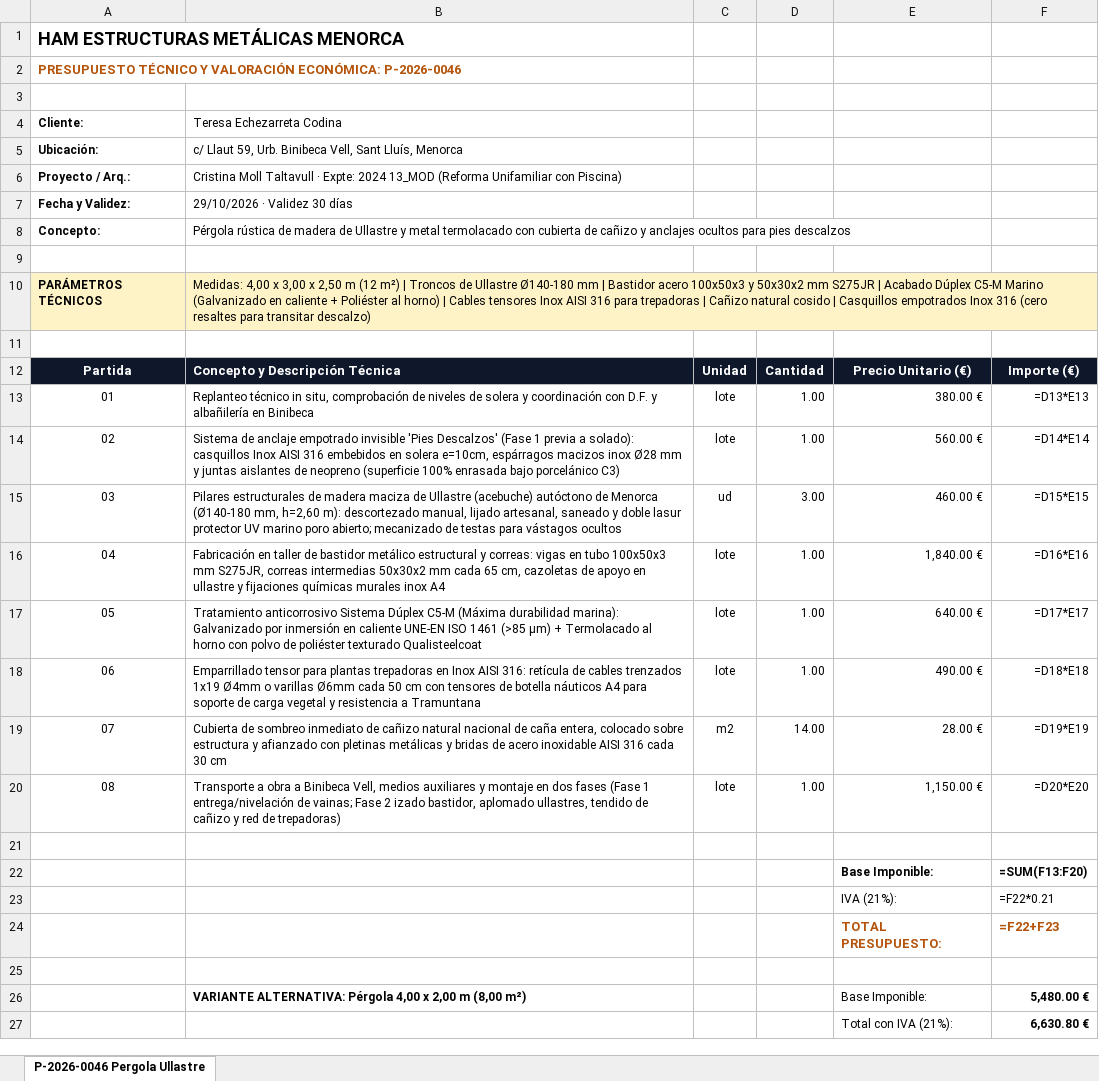
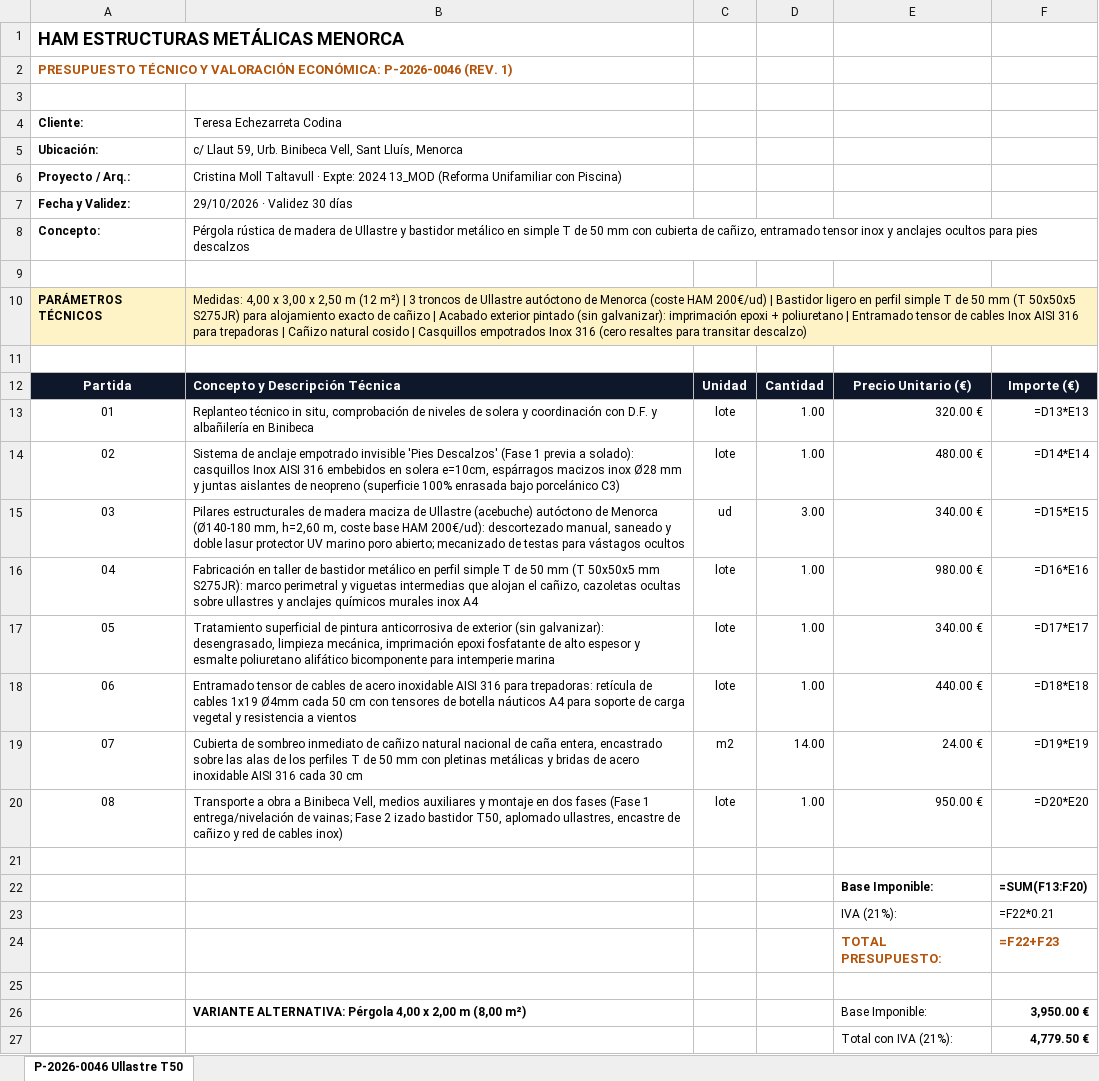
Before and after one commit to grupodixis/presupuestador, an Excel workbook: presupuestos/P-2026-0046-pergola-rustica-ullastre-metal-canizo-binibeca/presupuesto.xlsx, sheet P-2026-0046 Ullastre T50, drawn as a sheet; values as stored, in another font and other column widths than the file's, no borders; formulas without a stored value are shown as written; the diff names each change by its address in the sheet, - before the commit and + after, or states it on an @@ line.

Commit message:
P-2026-0046 REV. 1: Actualizar con bastidor simple T50, sin galvanizar, coste ullastre 200 y cables inox

```diff
--- a/presupuestos/P-2026-0046-pergola-rustica-ullastre-metal-canizo-binibeca/presupuesto.xlsx (sheet P-2026-0046 Ullastre T50)
+++ b/presupuestos/P-2026-0046-pergola-rustica-ullastre-metal-canizo-binibeca/presupuesto.xlsx (sheet P-2026-0046 Ullastre T50)
-sheet tab: P-2026-0046 Pergola Ullastre
+sheet tab: P-2026-0046 Ullastre T50
-A2: …ECONÓMICA: P-2026-0046
+A2: …ECONÓMICA: P-2026-0046 (REV. 1)
-B8: …Ullastre y metal termolacado con cubierta de cañizo y anclajes…
+B8: …Ullastre y bastidor metálico en simple T de 50 mm con cubierta de cañizo, entramado tensor inox y anclajes…
-B10: …m²) | Troncos de Ullastre Ø140-180 mm | Bastidor acero 100x50x3 y 50x30x2 mm S275JR | Acabado Dúplex C5-M Marino (Galvanizado en caliente + Poliéster al horno) | Cables tensores Inox AISI…
+B10: …m²) | 3 troncos de Ullastre autóctono de Menorca (coste HAM 200€/ud) | Bastidor ligero en perfil simple T de 50 mm (T 50x50x5 S275JR) para alojamiento exacto de cañizo | Acabado exterior pintado (sin galvanizar): imprimación epoxi + poliuretano | Entramado tensor de cables Inox AISI…
-E13: 380.00 €
+E13: 320.00 €
-E14: 560.00 €
+E14: 480.00 €
-B15: …mm, h=2,60 m): descortezado manual, lijado artesanal, saneado y…
+B15: …mm, h=2,60 m, coste base HAM 200€/ud): descortezado manual, saneado y…
-E15: 460.00 €
+E15: 340.00 €
-B16: …bastidor metálico estructural y correas: vigas en tubo 100x50x3 mm S275JR, correas intermedias 50x30x2 mm cada 65 cm, cazoletas de apoyo en ullastre y fijaciones químicas murales inox…
+B16: …bastidor metálico en perfil simple T de 50 mm (T 50x50x5 mm S275JR): marco perimetral y viguetas intermedias que alojan el cañizo, cazoletas ocultas sobre ullastres y anclajes químicos murales inox…
-E16: 1,840.00 €
+E16: 980.00 €
-B17: Tratamiento anticorrosivo Sistema Dúplex C5-M (Máxima durabilidad marina): Galvanizado por inmersión en caliente UNE-EN ISO 1461 (>85 µm) + Termolacado al horno con polvo de poliéster texturado Qualisteelcoat
+B17: Tratamiento superficial de pintura anticorrosiva de exterior (sin galvanizar): desengrasado, limpieza mecánica, imprimación epoxi fosfatante de alto espesor y esmalte poliuretano alifático bicomponente para intemperie marina
-E17: 640.00 €
+E17: 340.00 €
-B18: Emparrillado tensor para plantas trepadoras en Inox AISI 316: retícula de cables trenzados 1x19 Ø4mm o varillas Ø6mm cada 50 cm con tensores de botella náuticos A4 para soporte de carga vegetal y resistencia a Tramuntana
+B18: Entramado tensor de cables de acero inoxidable AISI 316 para trepadoras: retícula de cables 1x19 Ø4mm cada 50 cm con tensores de botella náuticos A4 para soporte de carga vegetal y resistencia a vientos
-E18: 490.00 €
+E18: 440.00 €
-B19: …caña entera, colocado sobre estructura y afianzado con pletinas…
+B19: …caña entera, encastrado sobre las alas de los perfiles T de 50 mm con pletinas…
-E19: 28.00 €
+E19: 24.00 €
-B20: …2 izado bastidor, aplomado ullastres, tendido de cañizo y red de trepadoras)
+B20: …2 izado bastidor T50, aplomado ullastres, encastre de cañizo y red de cables inox)
-E20: 1,150.00 €
+E20: 950.00 €
-F26: 5,480.00 €
+F26: 3,950.00 €
-F27: 6,630.80 €
+F27: 4,779.50 €
```
Also changed, not shown: 7 other files.
